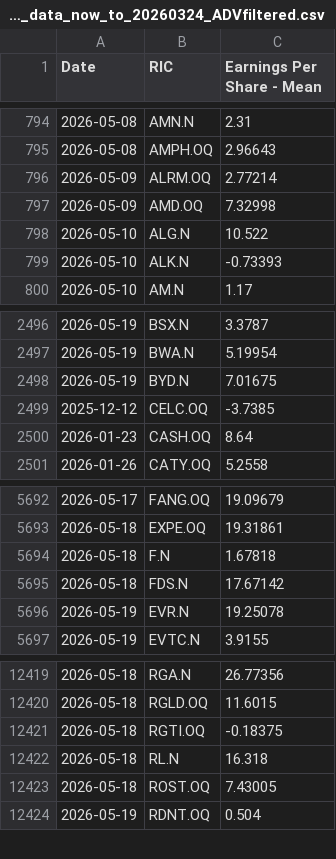
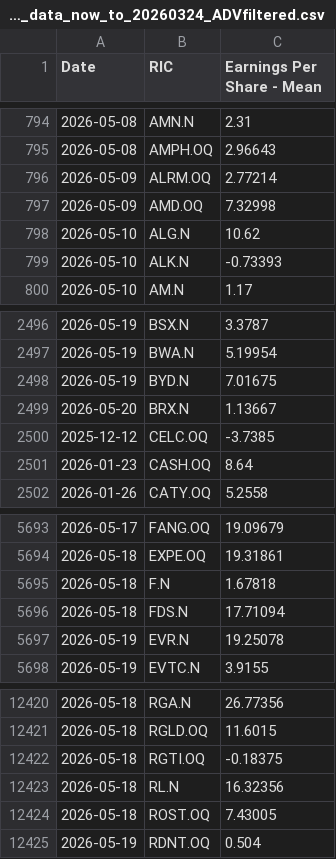
Before and after one commit to Sissiy2018/Trading-code, a CSV file: Hist_data_Russel3000/Daily_new_data/lseg_EPSestimate_data_now_to_20260324_ADVfiltered.csv, drawn as a sheet; only a part is shown, gaps mark what is left out.

```diff
--- a/Hist_data_Russel3000/Daily_new_data/lseg_EPSestimate_data_now_to_20260324_ADVfiltered.csv
+++ b/Hist_data_Russel3000/Daily_new_data/lseg_EPSestimate_data_now_to_20260324_ADVfiltered.csv
@@ -797,3 +797,3 @@
 2026-05-09,AMD.OQ,7.32998
-2026-05-10,ALG.N,10.522
+2026-05-10,ALG.N,10.62
 2026-05-10,ALK.N,-0.73393
@@ -2498,2 +2498,3 @@
 2026-05-19,BYD.N,7.01675
+2026-05-20,BRX.N,1.13667
 2025-12-12,CELC.OQ,-3.7385
@@ -5694,3 +5695,3 @@
 2026-05-18,F.N,1.67818
-2026-05-18,FDS.N,17.67142
+2026-05-18,FDS.N,17.71094
 2026-05-19,EVR.N,19.25078
@@ -12421,3 +12422,3 @@
 2026-05-18,RGTI.OQ,-0.18375
-2026-05-18,RL.N,16.318
+2026-05-18,RL.N,16.32356
 2026-05-18,ROST.OQ,7.43005
```
Also changed, not shown: Hist_data_Russel3000/Daily_new_data/lseg_multi_data_now_to_20260324_ADVfiltered.csv, Hist_data_Stoxx600/Daily_new_data/currency_data_now_to_20260324.csv, 7 other files.
